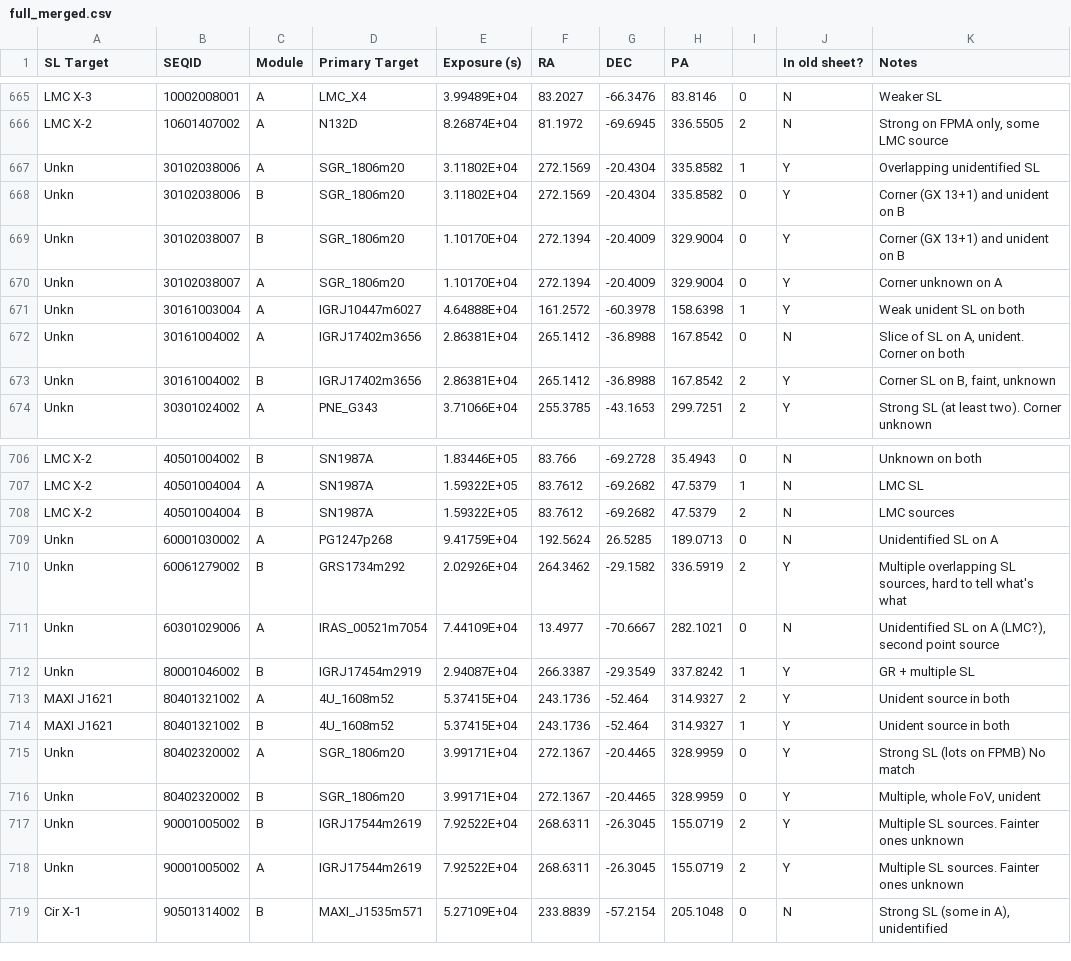
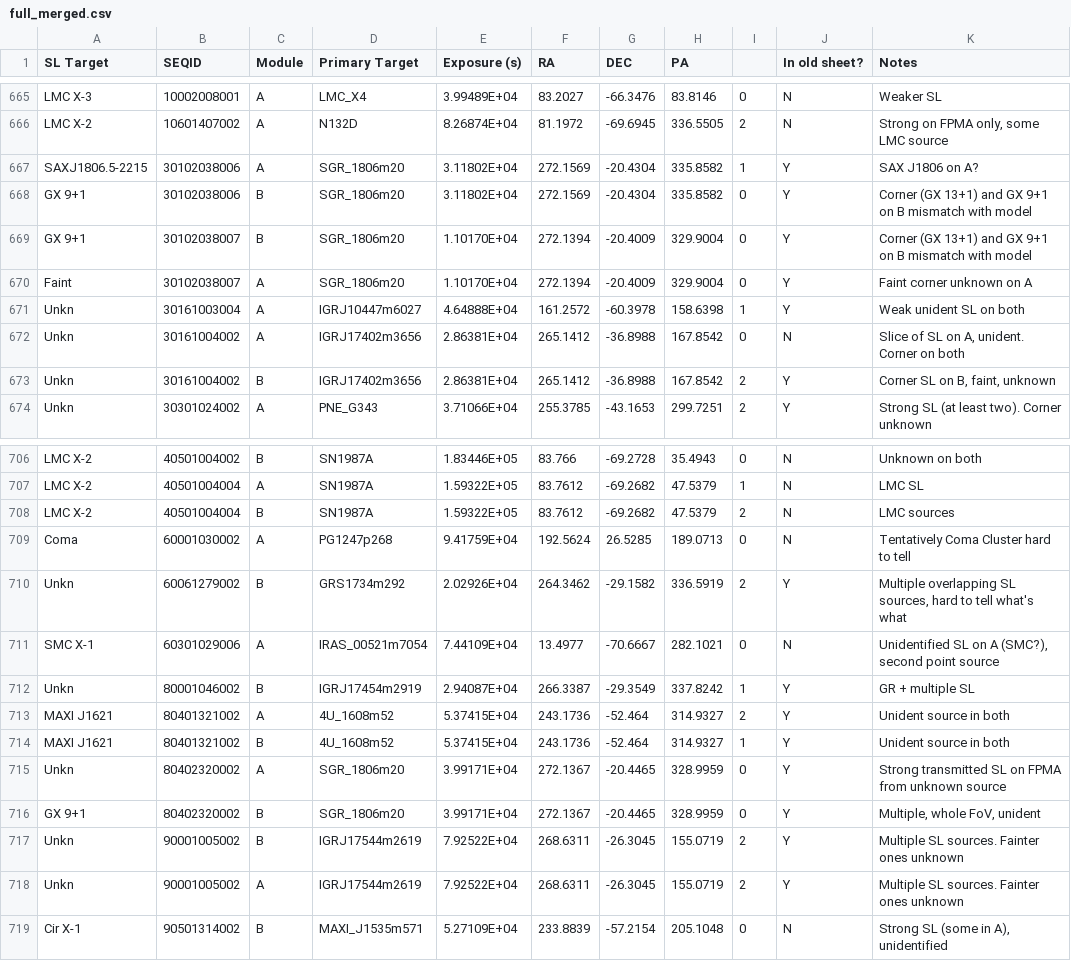
Before and after one commit to bwgref/straycats, a CSV file: catalog/csv/full_merged.csv, drawn as a sheet; only a part is shown, gaps mark what is left out.

```diff
--- a/catalog/csv/full_merged.csv
+++ b/catalog/csv/full_merged.csv
@@ -666,6 +666,6 @@ LMC X-3,10002008001,A,LMC_X4,3.99489E+04,83.2027,-66.3476,83.8146,0,N,Weaker SL
 LMC X-2,10601407002,A,N132D,8.26874E+04,81.1972,-69.6945,336.5505,2,N,"Strong on FPMA only, some LMC source"
-Unkn,30102038006,A,SGR_1806m20,3.11802E+04,272.1569,-20.4304,335.8582,1,Y,Overlapping unidentified SL
-Unkn,30102038006,B,SGR_1806m20,3.11802E+04,272.1569,-20.4304,335.8582,0,Y,Corner (GX 13+1) and unident on B
-Unkn,30102038007,B,SGR_1806m20,1.10170E+04,272.1394,-20.4009,329.9004,0,Y,Corner (GX 13+1) and unident on B
-Unkn,30102038007,A,SGR_1806m20,1.10170E+04,272.1394,-20.4009,329.9004,0,Y,Corner unknown on A
+SAXJ1806.5-2215,30102038006,A,SGR_1806m20,3.11802E+04,272.1569,-20.4304,335.8582,1,Y,SAX J1806 on A?
+GX 9+1,30102038006,B,SGR_1806m20,3.11802E+04,272.1569,-20.4304,335.8582,0,Y,Corner (GX 13+1) and GX 9+1 on B mismatch with model
+GX 9+1,30102038007,B,SGR_1806m20,1.10170E+04,272.1394,-20.4009,329.9004,0,Y,Corner (GX 13+1) and GX 9+1 on B mismatch with model
+Faint,30102038007,A,SGR_1806m20,1.10170E+04,272.1394,-20.4009,329.9004,0,Y,Faint corner unknown on A
 Unkn,30161003004,A,IGRJ10447m6027,4.64888E+04,161.2572,-60.3978,158.6398,1,Y,Weak unident SL on both
@@ -708,5 +708,5 @@ LMC X-2,40501004004,A,SN1987A,1.59322E+05,83.7612,-69.2682,47.5379,1,N,LMC SL
 LMC X-2,40501004004,B,SN1987A,1.59322E+05,83.7612,-69.2682,47.5379,2,N,LMC sources
-Unkn,60001030002,A,PG1247p268,9.41759E+04,192.5624,26.5285,189.0713,0,N,Unidentified SL on A
+Coma,60001030002,A,PG1247p268,9.41759E+04,192.5624,26.5285,189.0713,0,N,Tentatively Coma Cluster hard to tell
 Unkn,60061279002,B,GRS1734m292,2.02926E+04,264.3462,-29.1582,336.5919,2,Y,"Multiple overlapping SL sources, hard to tell what's what"
-Unkn,60301029006,A,IRAS_00521m7054,7.44109E+04,13.4977,-70.6667,282.1021,0,N,"Unidentified SL on A (LMC?), second point source"
+SMC X-1,60301029006,A,IRAS_00521m7054,7.44109E+04,13.4977,-70.6667,282.1021,0,N,"Unidentified SL on A (SMC?), second point source"
 Unkn,80001046002,B,IGRJ17454m2919,2.94087E+04,266.3387,-29.3549,337.8242,1,Y,GR + multiple SL
@@ -714,4 +714,4 @@ MAXI J1621,80401321002,A,4U_1608m52,5.37415E+04,243.1736,-52.464,314.9327,2,Y,Un
 MAXI J1621,80401321002,B,4U_1608m52,5.37415E+04,243.1736,-52.464,314.9327,1,Y,Unident source in both
-Unkn,80402320002,A,SGR_1806m20,3.99171E+04,272.1367,-20.4465,328.9959,0,Y,Strong SL (lots on FPMB) No match
-Unkn,80402320002,B,SGR_1806m20,3.99171E+04,272.1367,-20.4465,328.9959,0,Y,"Multiple, whole FoV, unident"
+Unkn,80402320002,A,SGR_1806m20,3.99171E+04,272.1367,-20.4465,328.9959,0,Y,Strong transmitted SL on FPMA from unknown source
+GX 9+1,80402320002,B,SGR_1806m20,3.99171E+04,272.1367,-20.4465,328.9959,0,Y,"Multiple, whole FoV, unident"
 Unkn,90001005002,B,IGRJ17544m2619,7.92522E+04,268.6311,-26.3045,155.0719,2,Y,Multiple SL sources. Fainter ones unknown
```
Also changed, not shown: catalog/csv/target_info.csv, 10 other files.
